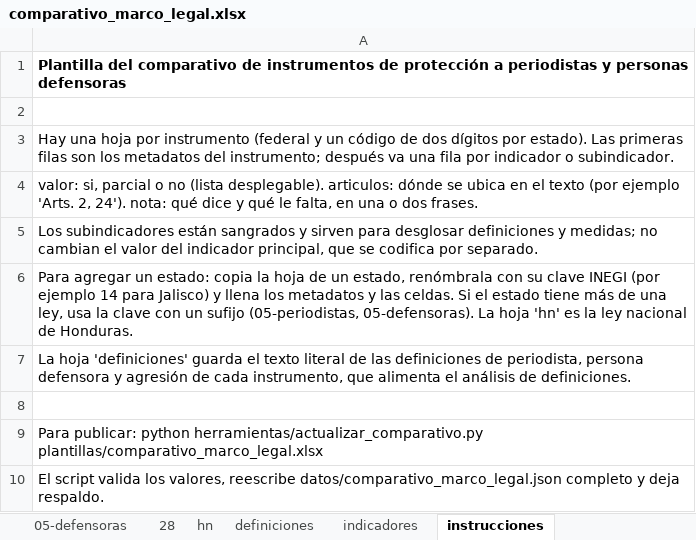
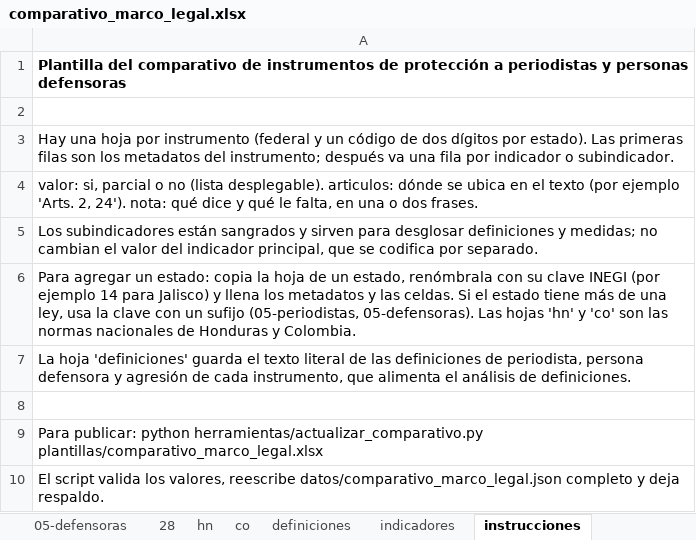
Before and after one commit to Salomon-Mazatlan/Observatorio-Mecanismo-Proteccion, an Excel workbook: plantillas/comparativo_marco_legal.xlsx, sheet instrucciones, drawn as a sheet; values as stored, in another font and other column widths than the file's, no borders; the diff names each change by its address in the sheet, - before the commit and + after, or states it on an @@ line.

```diff
--- a/plantillas/comparativo_marco_legal.xlsx (sheet instrucciones)
+++ b/plantillas/comparativo_marco_legal.xlsx (sheet instrucciones)
+sheet tab: co
-A6: …(05-periodistas, 05-defensoras). La hoja 'hn' es la ley nacional de Honduras.
+A6: …(05-periodistas, 05-defensoras). Las hojas 'hn' y 'co' son las normas nacionales de Honduras y Colombia.
```
Also changed, not shown: sheet definiciones, plantillas/eventos.xlsx, 9 other files.
